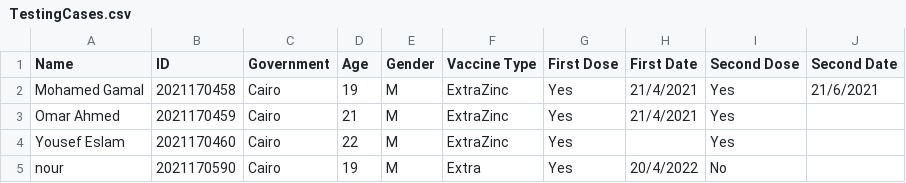
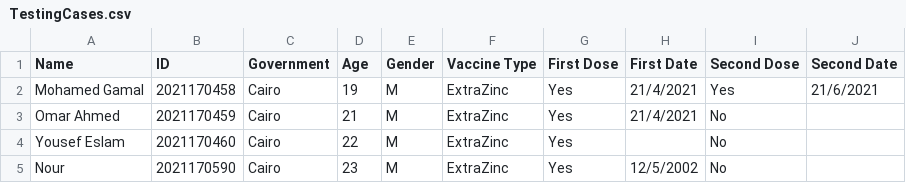
Before and after one commit to MohamedBarghush/Vaccine-System-Project, a CSV file: TestingCases.csv, drawn as a sheet.

```diff
--- a/TestingCases.csv
+++ b/TestingCases.csv
@@ -2,4 +2,4 @@ Name,ID,Government,Age,Gender,Vaccine Type,First Dose,First Date,Second Dose,Sec
 Mohamed Gamal,2021170458,Cairo,19,M,ExtraZinc,Yes,21/4/2021,Yes,21/6/2021
-Omar Ahmed,2021170459,Cairo,21,M,ExtraZinc,Yes,21/4/2021,Yes,
-Yousef Eslam,2021170460,Cairo,22,M,ExtraZinc,Yes,,Yes,
-nour,2021170590,Cairo,19,M,Extra,Yes,20/4/2022,No,
+Omar Ahmed,2021170459,Cairo,21,M,ExtraZinc,Yes,21/4/2021,No,
+Yousef Eslam,2021170460,Cairo,22,M,ExtraZinc,Yes,,No,
+Nour,2021170590,Cairo,23,M,ExtraZinc,Yes,12/5/2002,No,
```
Also changed, not shown: 1 other file.
